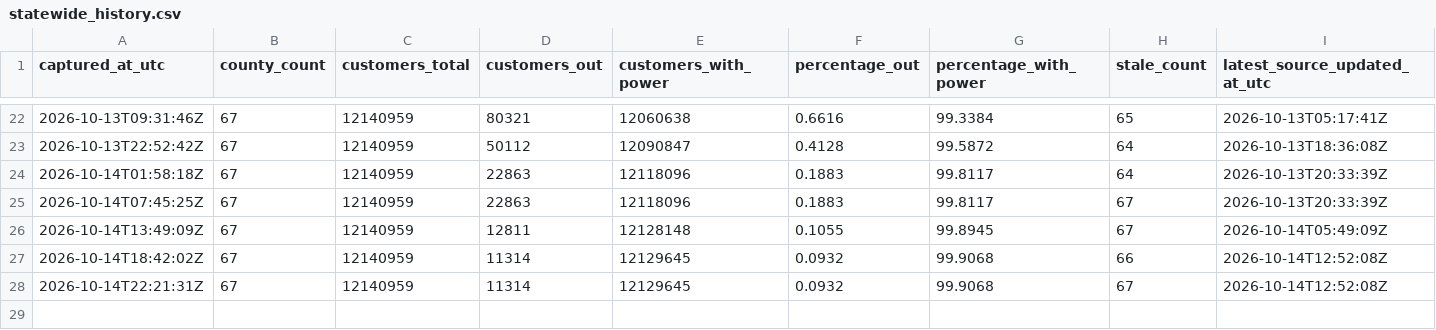
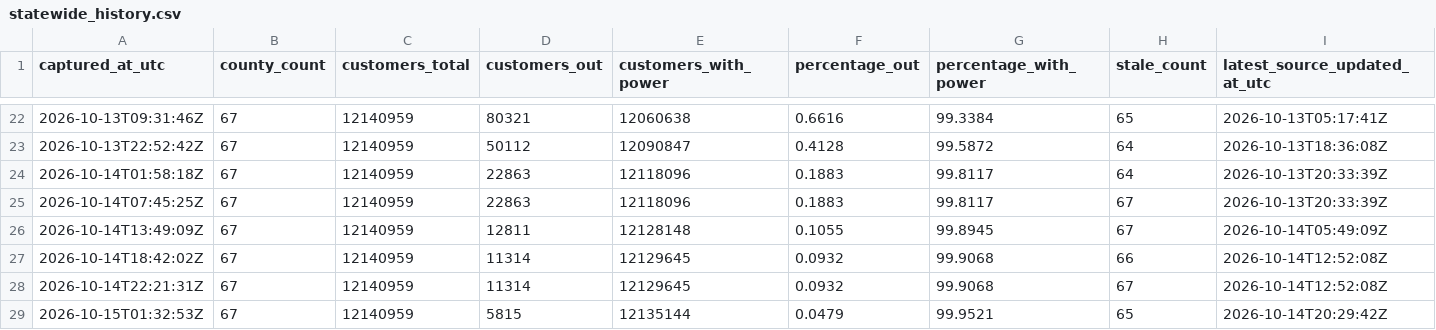
Before and after one commit to corwin-nunes/fdem-power-recovery-cop, a CSV file: docs/data/statewide_history.csv, drawn as a sheet; only a part is shown, gaps mark what is left out; the diff names each change by its address in the sheet, - before the commit and + after, or states it on an @@ line.

```diff
--- a/docs/data/statewide_history.csv
+++ b/docs/data/statewide_history.csv
+row 29: 2026-10-15T01:32:53Z | 67 | 12140959 | 5815 | 12135144 | 0.0479 | 99.9521 | 65 | 2026-10-14T20:29:42Z
```
Also changed, not shown: docs/data/county_history.csv, docs/data/regional_history.csv, 2 other files.
